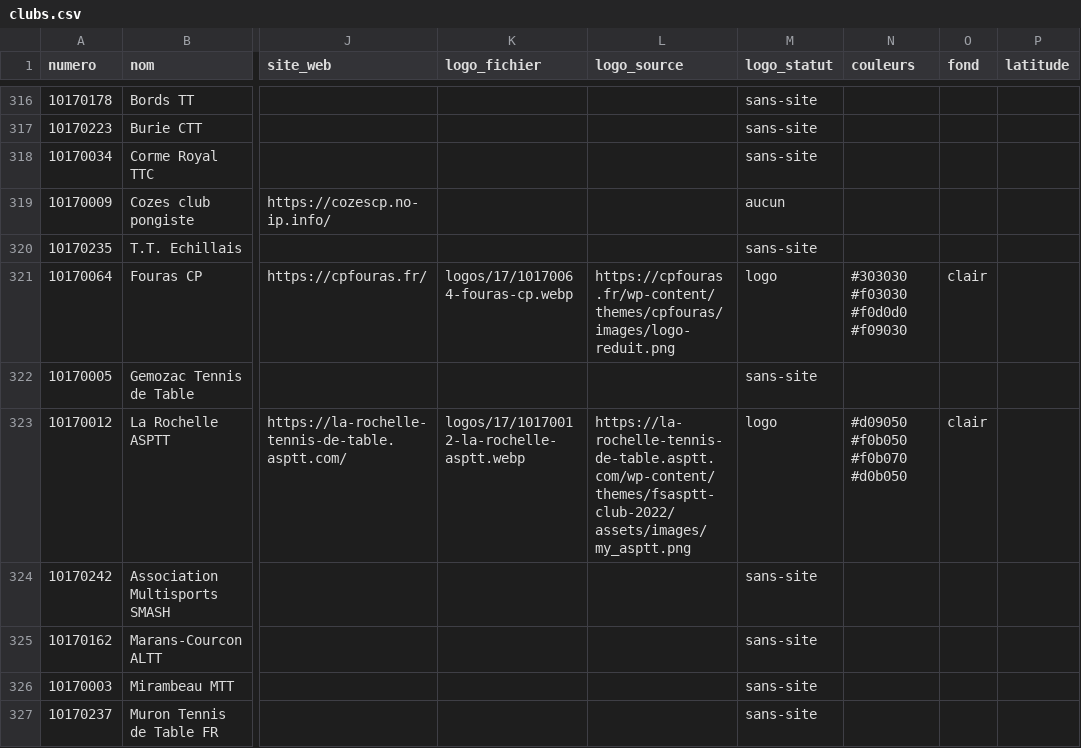
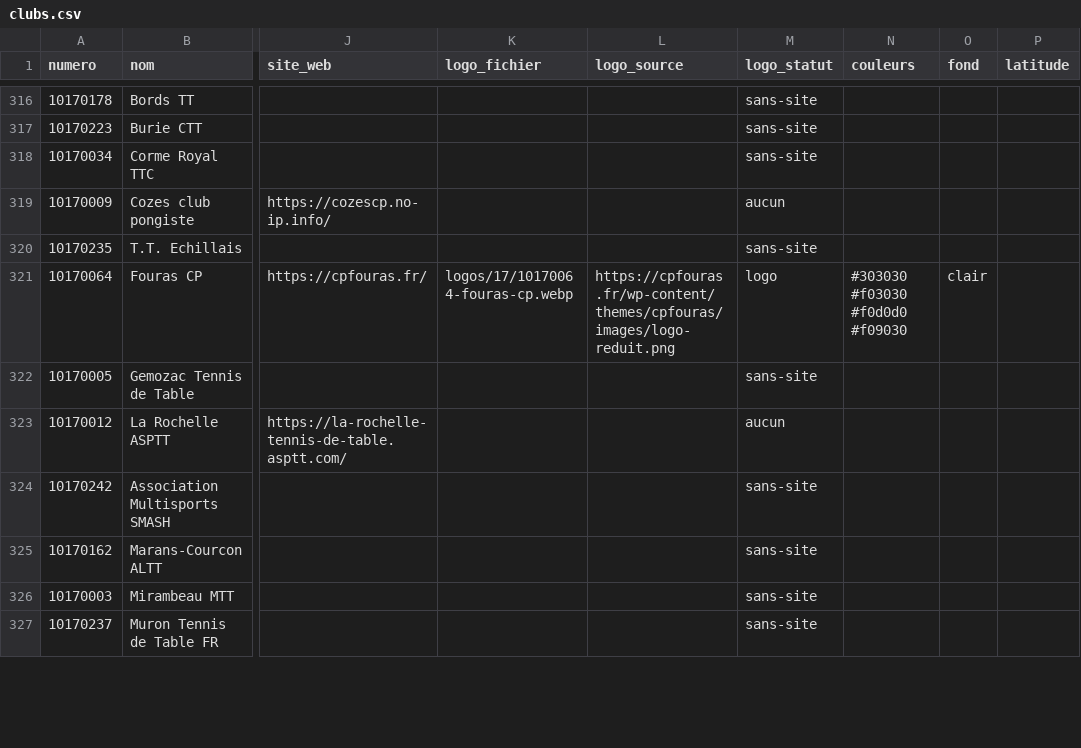
Before and after one commit to ggman23/logostt, a CSV file: data/clubs.csv, drawn as a sheet; only a part is shown, gaps mark what is left out; the diff covers the shown part only; the diff names each change by its address in the sheet, - before the commit and + after, or states it on an @@ line.

```diff
--- a/data/clubs.csv
+++ b/data/clubs.csv
-K323 (logo_fichier): logos/17/10170012-la-rochelle-asptt.webp
+K323 (logo_fichier): (empty)
-L323 (logo_source): https://la-rochelle-tennis-de-table.asptt.com/wp-content/themes/fsasptt-club-2022/assets/images/my_asptt.png
+L323 (logo_source): (empty)
-M323 (logo_statut): logo
+M323 (logo_statut): aucun
-N323 (couleurs): #d09050 #f0b050 #f0b070 #d0b050
+N323 (couleurs): (empty)
-O323 (fond): clair
+O323 (fond): (empty)
```
Also changed, not shown: 188 edited cells elsewhere in this file, 37 other files.
